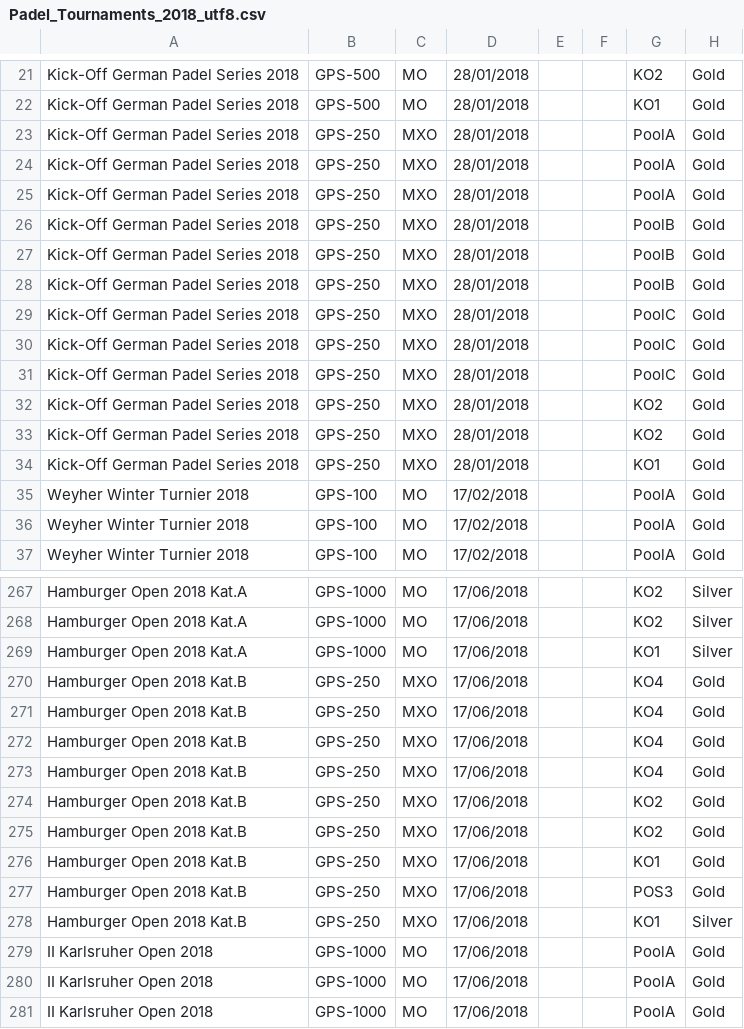
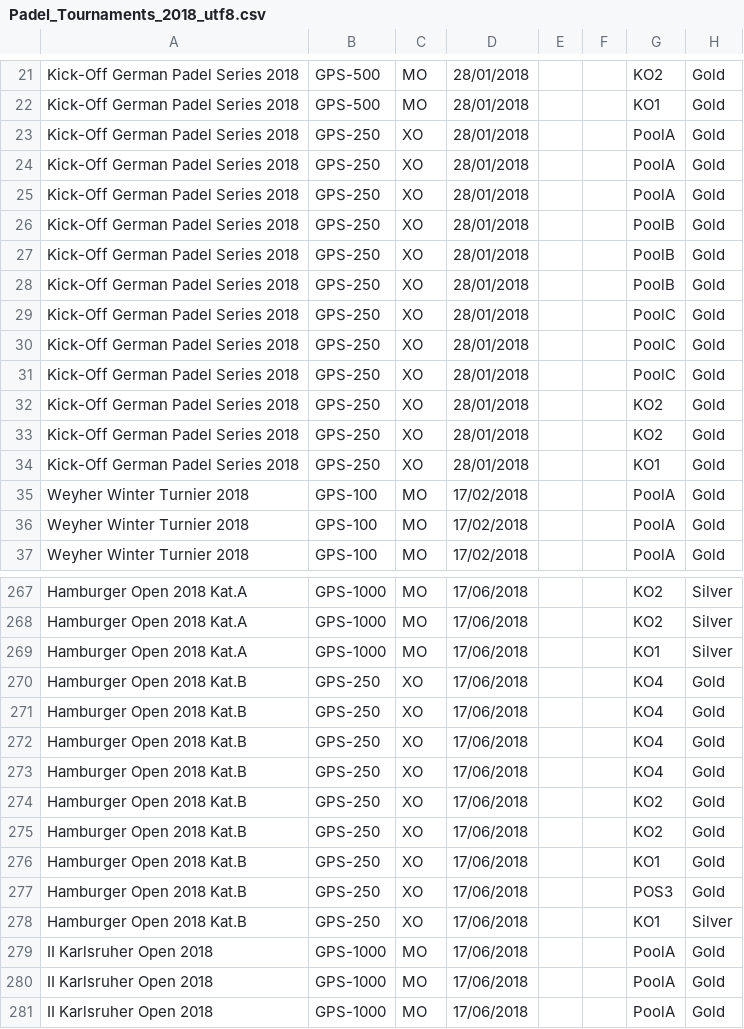
Before and after one commit to Padelanalytics/padelanalytics, a CSV file: tournaments/csv/Padel_Tournaments_2018_utf8.csv, drawn as a sheet; only a part is shown, gaps mark what is left out; the diff names each change by its address in the sheet, - before the commit and + after, or states it on an @@ line.

```diff
--- a/tournaments/csv/Padel_Tournaments_2018_utf8.csv
+++ b/tournaments/csv/Padel_Tournaments_2018_utf8.csv
-C23:C34: MXO
+C23:C34: XO
-C270:C278: MXO
+C270:C278: XO
```
Also changed, not shown: tournaments/csv/Padel_Tournaments_2016_utf8.csv.
